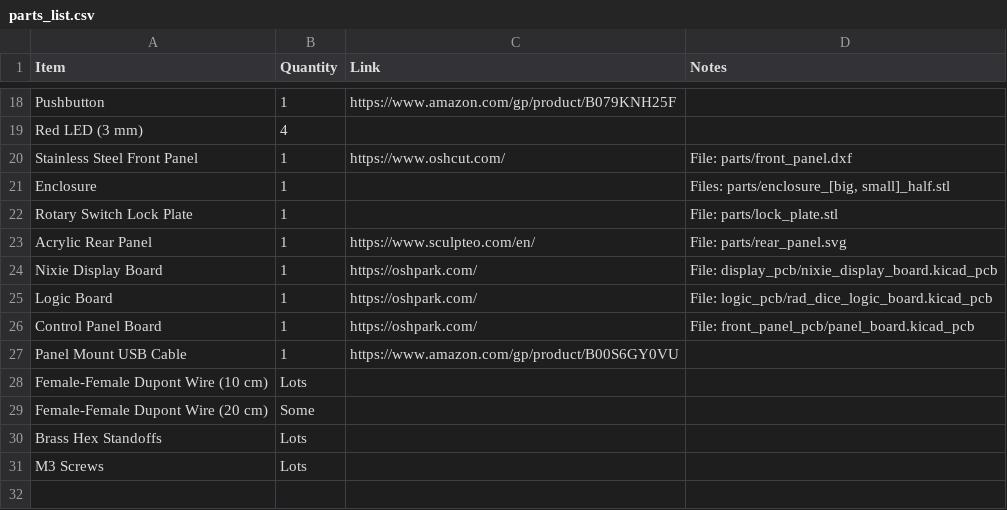
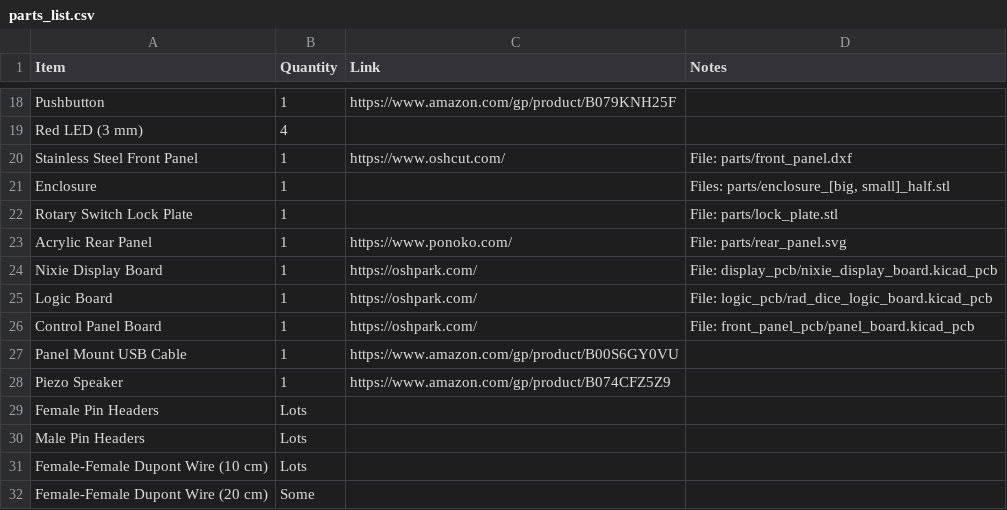
Before and after one commit to nategri/chernobyl_dice, a CSV file: parts_list.csv, drawn as a sheet; only a part is shown, gaps mark what is left out; the shorter side is filled out with more unchanged rows.

```diff
--- a/parts_list.csv
+++ b/parts_list.csv
@@ -22,3 +22,3 @@ Enclosure,1,,"Files: parts/enclosure_[big, small]_half.stl"
 Rotary Switch Lock Plate,1,,File: parts/lock_plate.stl
-Acrylic Rear Panel,1,https://www.sculpteo.com/en/,File: parts/rear_panel.svg
+Acrylic Rear Panel,1,https://www.ponoko.com/,File: parts/rear_panel.svg
 Nixie Display Board,1,https://oshpark.com/,File: display_pcb/nixie_display_board.kicad_pcb
@@ -27,2 +27,5 @@ Control Panel Board,1,https://oshpark.com/,File: front_panel_pcb/panel_board.kic
 Panel Mount USB Cable,1,https://www.amazon.com/gp/product/B00S6GY0VU
+Piezo Speaker,1,https://www.amazon.com/gp/product/B074CFZ5Z9
+Female Pin Headers,Lots,,
+Male Pin Headers,Lots,,
 Female-Female Dupont Wire (10 cm),Lots,,
```
Also changed, not shown: 3 other files.
